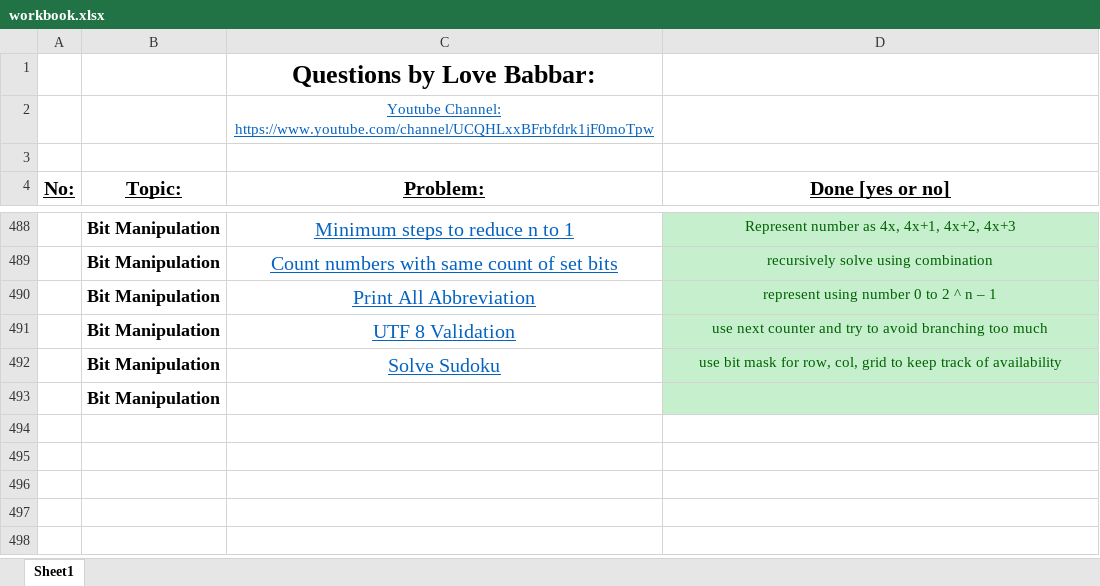
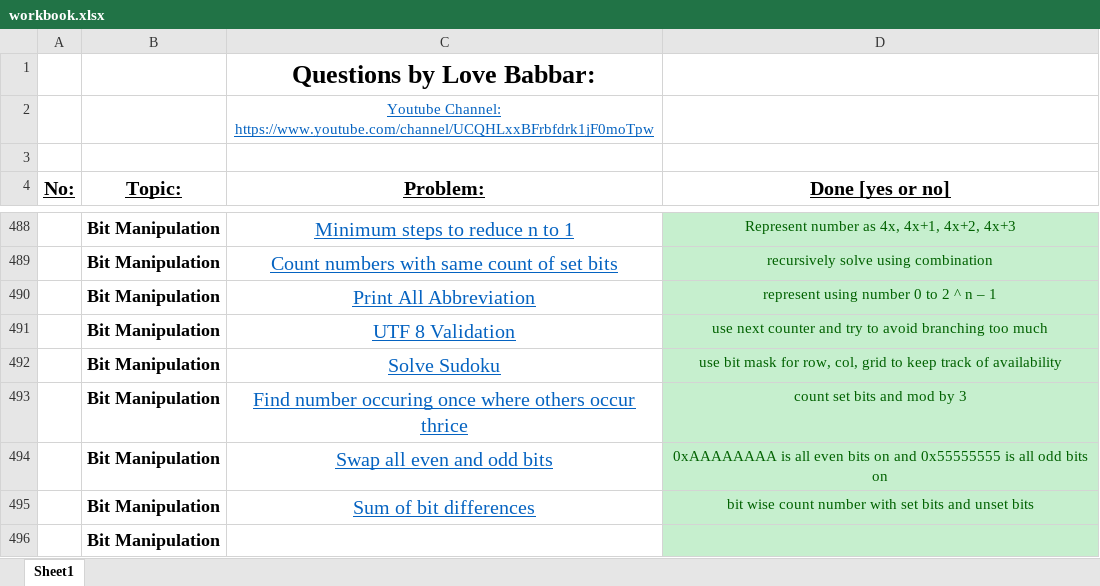
Before and after one commit to Shyam9583/dsa-workbook, an Excel workbook: workbook.xlsx, sheet Sheet1, drawn as a sheet; only a part is shown, gaps mark what is left out; values as stored, in another font and other column widths than the file's, no borders; the diff names each change by its address in the sheet, - before the commit and + after, or states it on an @@ line.

Commit message:
Added till SumOfBitDifference

```diff
--- a/workbook.xlsx (sheet Sheet1)
+++ b/workbook.xlsx (sheet Sheet1)
+row 493:  | Bit Manipulation | Find number occuring once where others occur thrice | count set bits and mod by 3
+row 494:  | Bit Manipulation | Swap all even and odd bits | 0xAAAAAAAA is all even bits on and 0x55555555 is all odd bits on
+row 495:  | Bit Manipulation | Sum of bit differences | bit wise count number with set bits and unset bits
```
Also changed, not shown: 4 other files.
